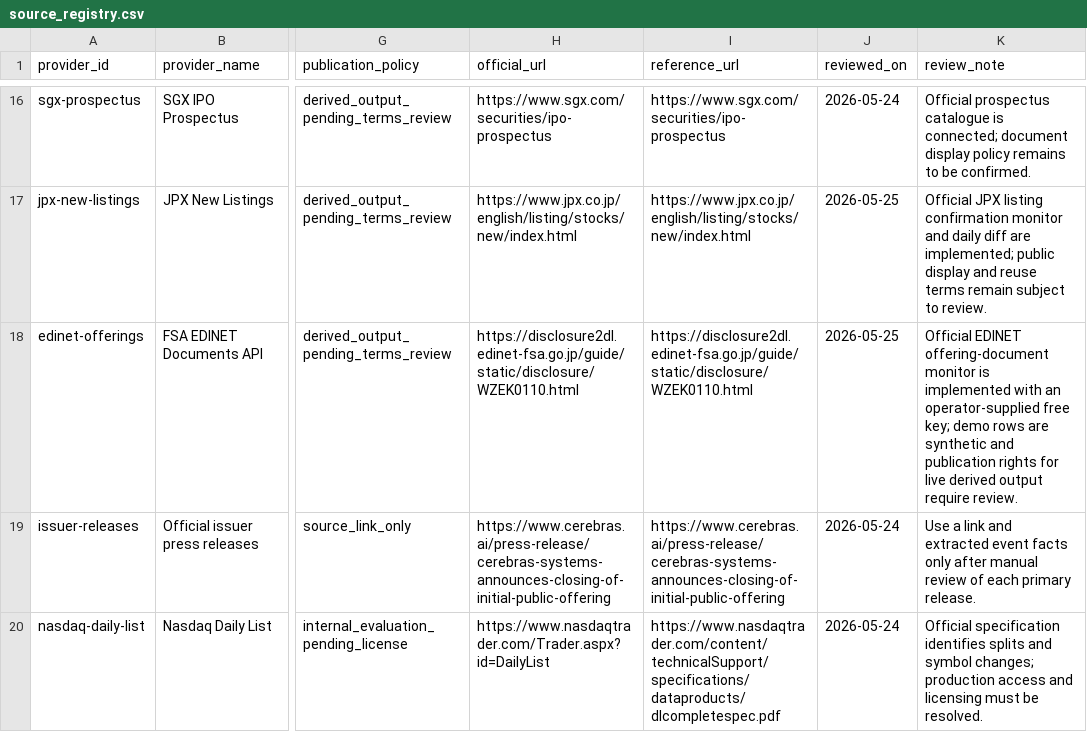
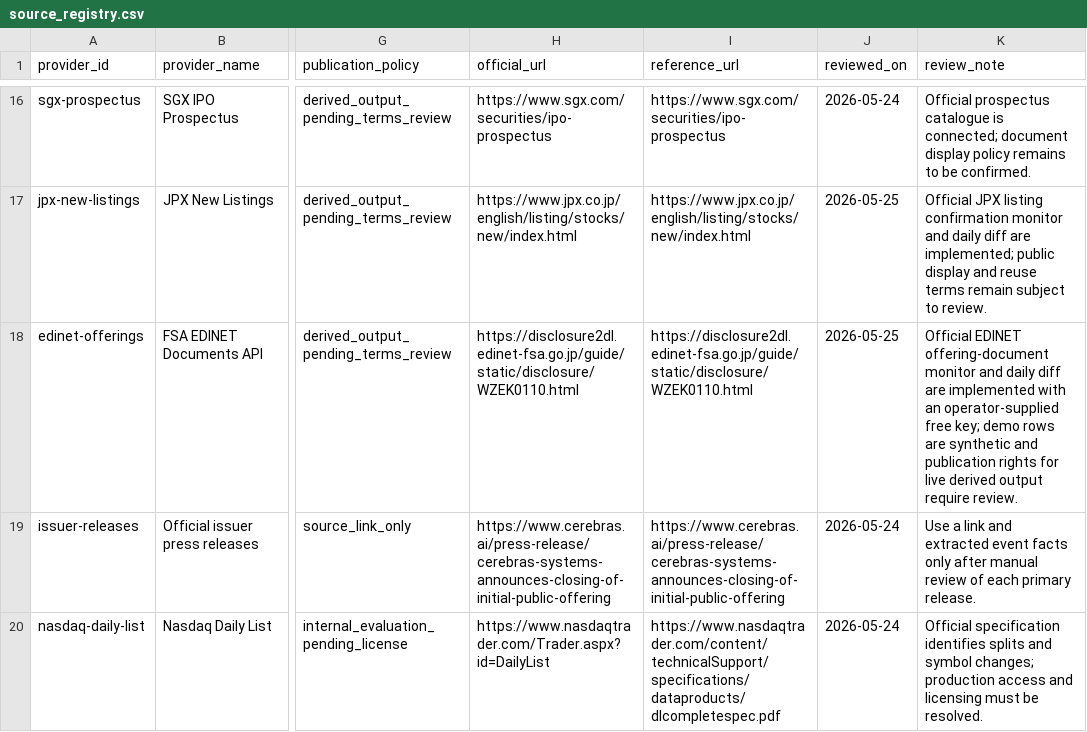
Before and after one commit to maverickgtm/marketwitness, a CSV file: data/samples/source_registry.csv, drawn as a sheet; only a part is shown, gaps mark what is left out; the diff names each change by its address in the sheet, - before the commit and + after, or states it on an @@ line.

```diff
--- a/data/samples/source_registry.csv
+++ b/data/samples/source_registry.csv
-K18 (review_note): …offering-document monitor is implemented with…
+K18 (review_note): …offering-document monitor and daily diff are implemented with…
```
Also changed, not shown: data/samples/global_market_sources.csv, 12 other files.
